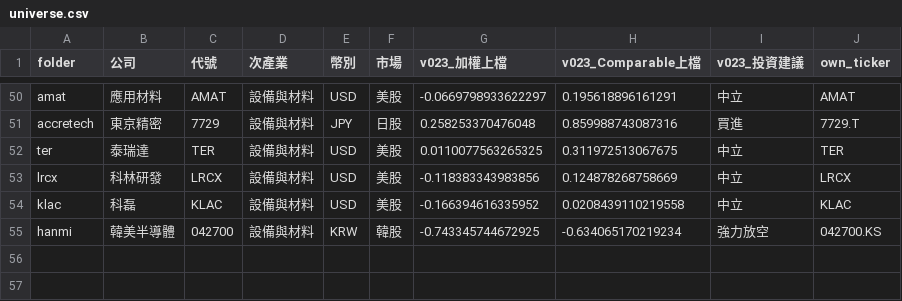
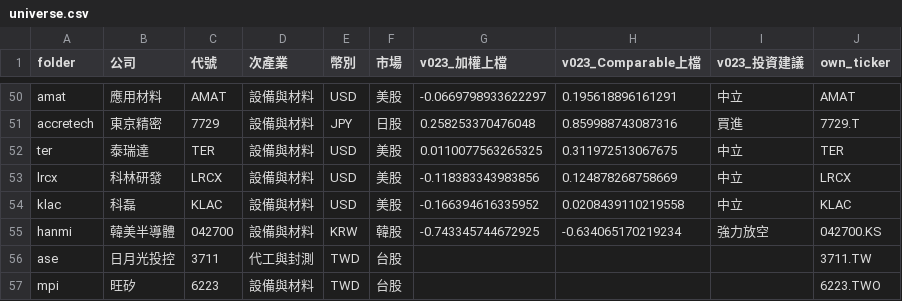
Before and after one commit to YinchenChang/company-models, a CSV file: tools/target_summary/universe.csv, drawn as a sheet; only a part is shown, gaps mark what is left out; the diff names each change by its address in the sheet, - before the commit and + after, or states it on an @@ line.

```diff
--- a/tools/target_summary/universe.csv
+++ b/tools/target_summary/universe.csv
+row 56: ase | 日月光投控 | 3711 | 代工與封測 | TWD | 台股 |  |  |  | 3711.TW
+row 57: mpi | 旺矽 | 6223 | 設備與材料 | TWD | 台股 |  |  |  | 6223.TWO
```
Also changed, not shown: tools/target_summary/peers.csv, 14 other files.
